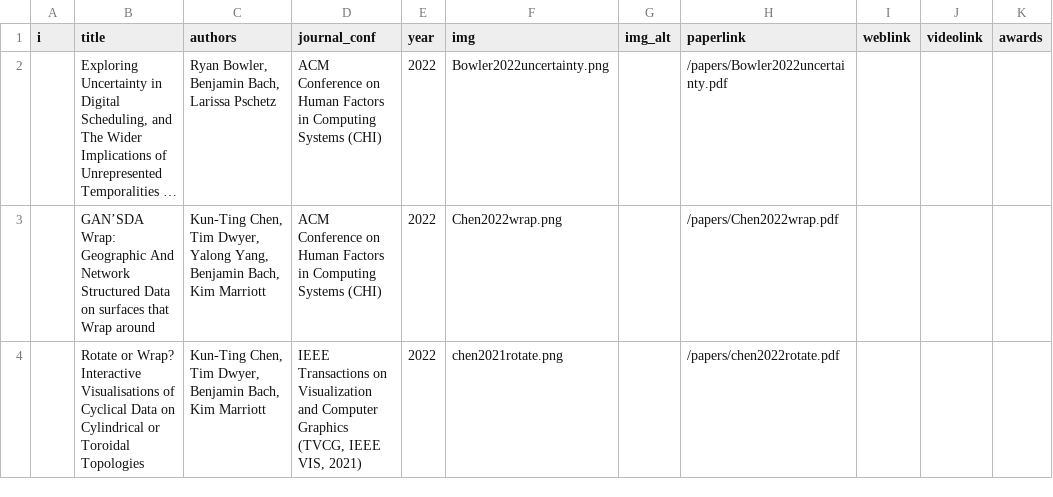
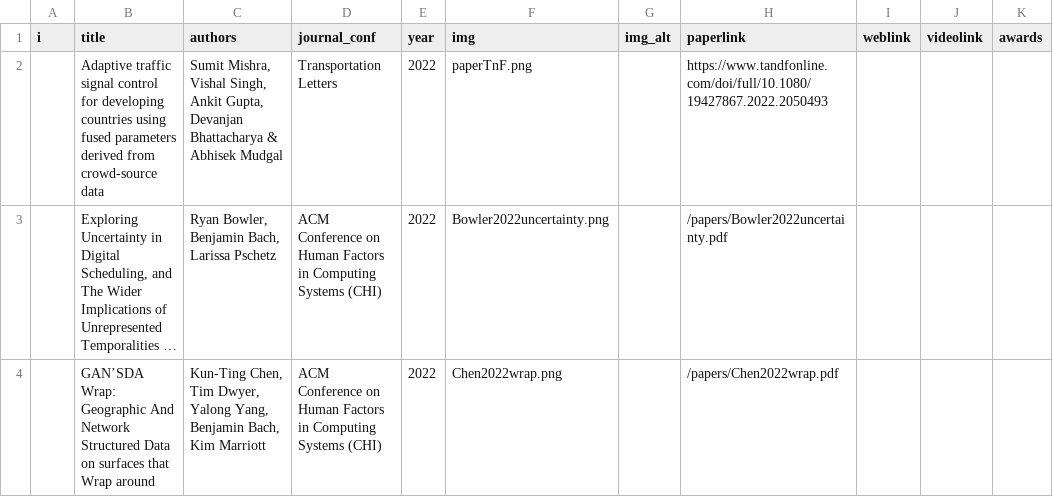
Before and after one commit to visualinteractivedata/visualinteractivedata.github.io, a CSV file: _data/publications.csv, drawn as a sheet; only a part is shown; the shorter side is filled out with more unchanged rows; long unchanged cells end in …; the diff names each change by its address in the sheet, - before the commit and + after, or states it on an @@ line.

Commit message:
Add files via upload

```diff
--- a/_data/publications.csv
+++ b/_data/publications.csv
+row 2:  | Adaptive traffic signal control for developing countries using fused parameters derived from crowd-source data | Sumit Mishra, Vishal Singh, Ankit Gupta, Devanjan Bhattacharya & Abhisek Mudgal | Transportation Letters | 2022 | paperTnF.png |  | https://www.tandfonline.com/doi/full/10.1080/19427867.2022.2050493
```
